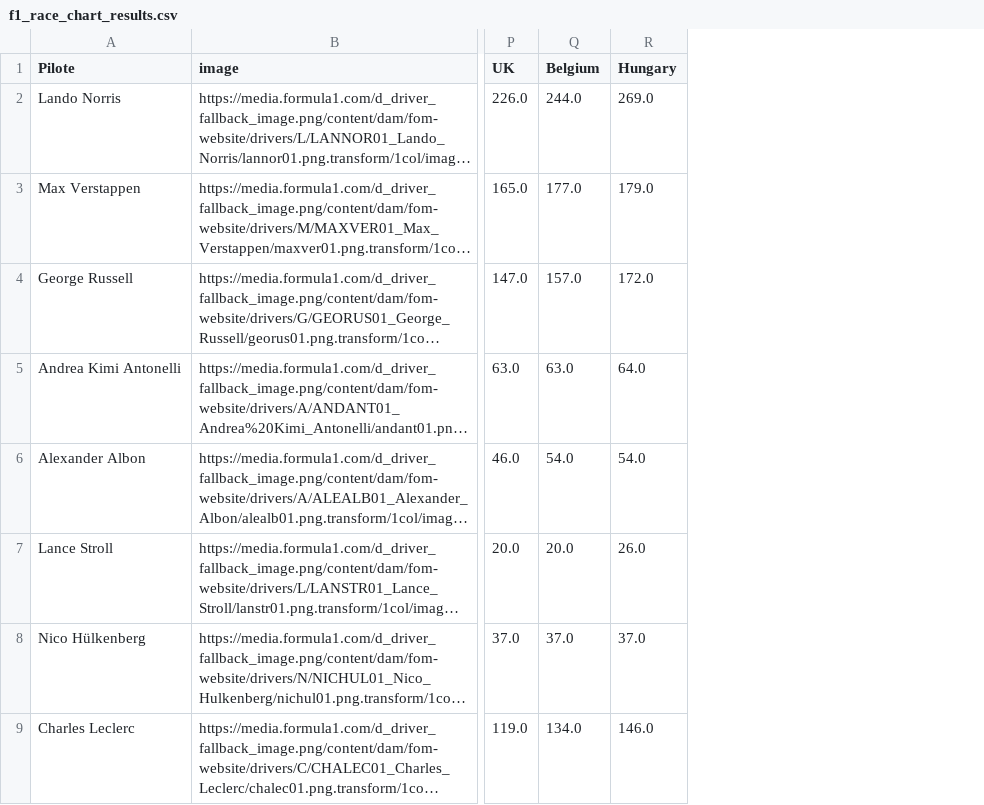
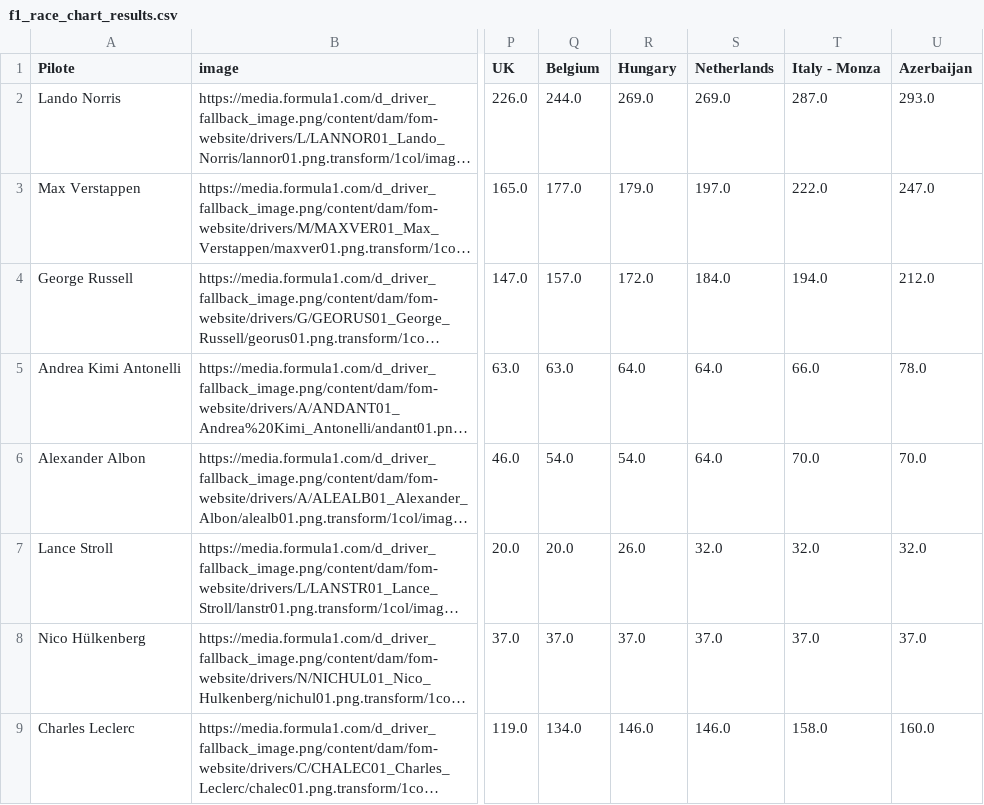
Before and after one commit to hericlibong/beautifullF1, a CSV file: race_chart_builder/f1_race_chart_results.csv, drawn as a sheet; only a part is shown, gaps mark what is left out; long unchanged cells end in …; the diff names each change by its address in the sheet, - before the commit and + after, or states it on an @@ line.

```diff
--- a/race_chart_builder/f1_race_chart_results.csv
+++ b/race_chart_builder/f1_race_chart_results.csv
+column S (Netherlands), rows 2-9: 269.0 | 197.0 | 184.0 | 64.0 | 64.0 | 32.0 | 37.0 | 146.0
+column T (Italy - Monza), rows 2-9: 287.0 | 222.0 | 194.0 | 66.0 | 70.0 | 32.0 | 37.0 | 158.0
+column U (Azerbaijan), rows 2-9: 293.0 | 247.0 | 212.0 | 78.0 | 70.0 | 32.0 | 37.0 | 160.0
```
Also changed, not shown: 6 other files.
